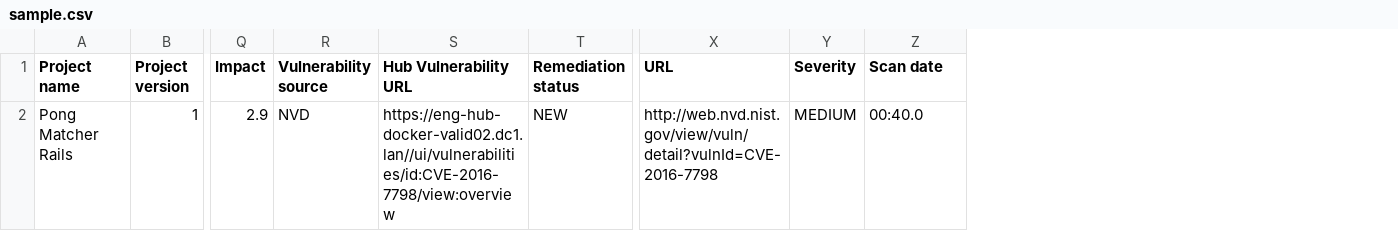
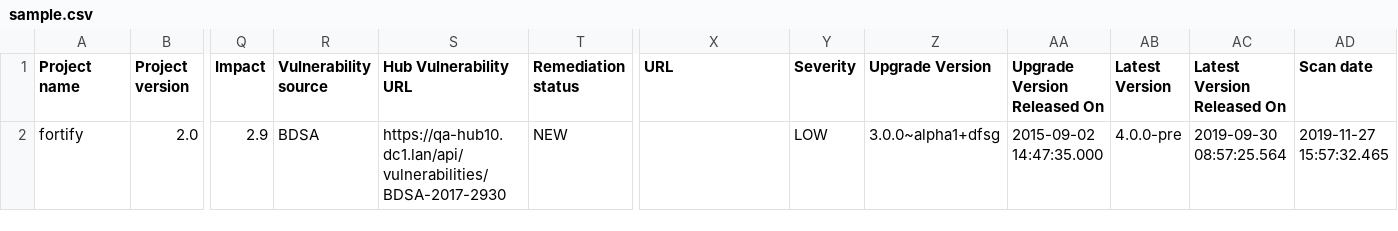
Before and after one commit to blackducksoftware/hub-fortify-ssc-integration-service, a CSV file: report/sample.csv, drawn as a sheet; only a part is shown, gaps mark what is left out; removed rows and columns are numbered as before the commit, all else as after; rows hold the shown columns only; the diff names each change by its address in the sheet, - before the commit and + after, or states it on an @@ line.

Commit message:
moved the scan date to last column

```diff
--- a/report/sample.csv
+++ b/report/sample.csv
+column Z (Upgrade Version), empty
+column AA (Upgrade Version Released On), empty
+column AB (Latest Version), empty
+column AC (Latest Version Released On), empty
-row 2: Pong Matcher Rails | 1 | 2.9 | NVD | https://eng-hub-docker-valid02.dc1.lan//ui/vulnerabilities/id:CVE-2016-7798/view:overview | NEW | http://web.nvd.nist.gov/view/vuln/detail?vulnId=CVE-2016-7798 | MEDIUM | 00:40.0
+row 2: fortify | 2.0 | 2.9 | BDSA | https://qa-hub10.dc1.lan/api/vulnerabilities/BDSA-2017-2930 | NEW |  | LOW | 3.0.0~alpha1+dfsg | 2015-09-02 14:47:35.000 | 4.0.0-pre | 2019-09-30 08:57:25.564 | 2019-11-27 15:57:32.465
```
Also changed, not shown: sample.csv, 3 other files.
